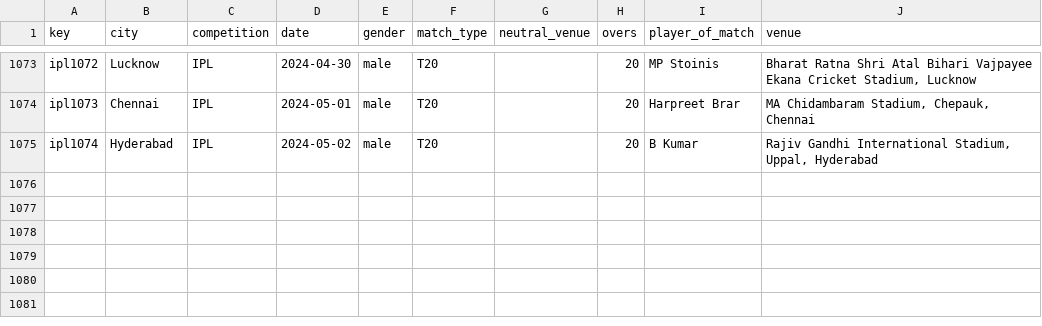
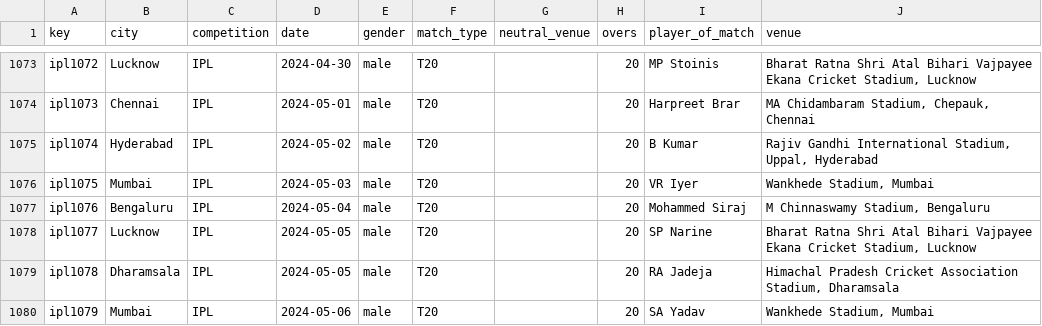
Before and after one commit to sawlachintan/cricket_data, a CSV file: ipl_data/info_df.csv, drawn as a sheet; only a part is shown, gaps mark what is left out; the diff names each change by its address in the sheet, - before the commit and + after, or states it on an @@ line.

```diff
--- a/ipl_data/info_df.csv
+++ b/ipl_data/info_df.csv
+row 1076: ipl1075 | Mumbai | IPL | 2024-05-03 | male | T20 |  | 20 | VR Iyer | Wankhede Stadium, Mumbai
+row 1077: ipl1076 | Bengaluru | IPL | 2024-05-04 | male | T20 |  | 20 | Mohammed Siraj | M Chinnaswamy Stadium, Bengaluru
+row 1078: ipl1077 | Lucknow | IPL | 2024-05-05 | male | T20 |  | 20 | SP Narine | Bharat Ratna Shri Atal Bihari Vajpayee Ekana Cricket Stadium, Lucknow
+row 1079: ipl1078 | Dharamsala | IPL | 2024-05-05 | male | T20 |  | 20 | RA Jadeja | Himachal Pradesh Cricket Association Stadium, Dharamsala
+row 1080: ipl1079 | Mumbai | IPL | 2024-05-06 | male | T20 |  | 20 | SA Yadav | Wankhede Stadium, Mumbai
```
Also changed, not shown: t20s_data/info_df.csv, t20s_data/outcome_df.csv, 14 other files.
